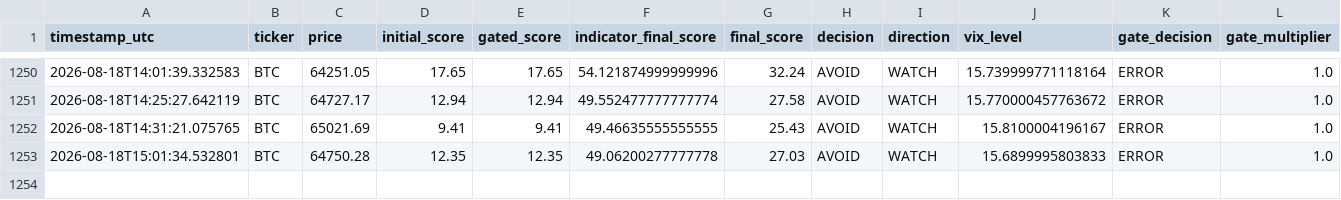
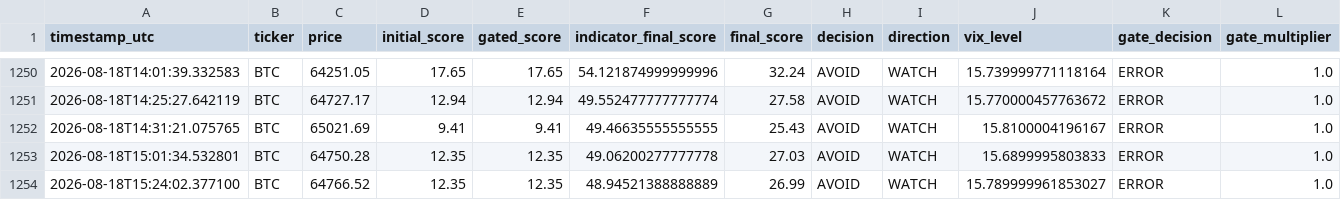
Before and after one commit to bembem718ai-stack/Crypto-Model, a CSV file: signal_log.csv, drawn as a sheet; only a part is shown, gaps mark what is left out; rows hold the shown columns only; the diff names each change by its address in the sheet, - before the commit and + after, or states it on an @@ line.

```diff
--- a/signal_log.csv
+++ b/signal_log.csv
+row 1254: 2026-08-18T15:24:02.377100 | BTC | 64766.52 | 12.35 | 12.35 | 48.94521388888889 | 26.99 | AVOID | WATCH | 15.789999961853027 | ERROR | 1.0
```
Also changed, not shown: signal_outcomes.csv, 1 other file.
